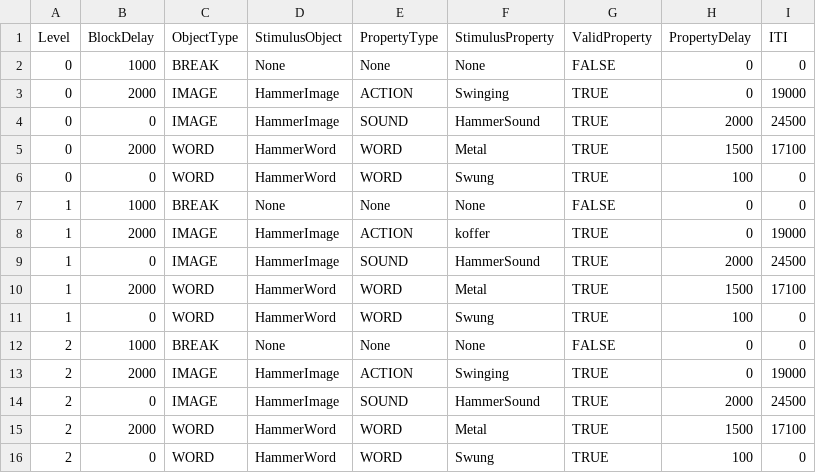
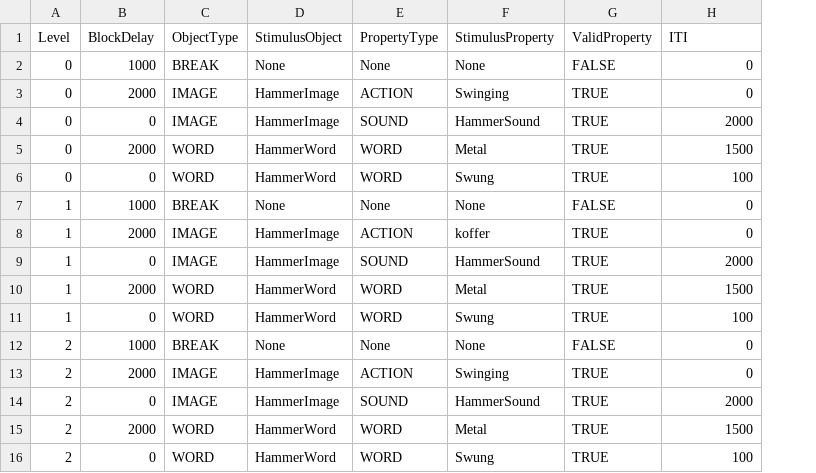
Before and after one commit to noshadowkick2000/MSc-Thesis-Academic-Games-Tim-Yeung-2024, a CSV file: Legend of the Lunchbox/Assets/StreamingAssets/LOTL_trials.csv, drawn as a sheet; the diff names each change by its address in the sheet, - before the commit and + after, or states it on an @@ line.

Commit message:
Per trial delays, fading background screen

```diff
--- a/Legend of the Lunchbox/Assets/StreamingAssets/LOTL_trials.csv
+++ b/Legend of the Lunchbox/Assets/StreamingAssets/LOTL_trials.csv
-column I (ITI), rows 2-16: 0 | 19000 | 24500 | 17100 | 0 | 0 | 19000 | 24500 | 17100 | 0 | 0 | 19000 | 24500 | 17100 | 0
-H1: PropertyDelay
+H1: ITI
```
Also changed, not shown: 14 other files.
